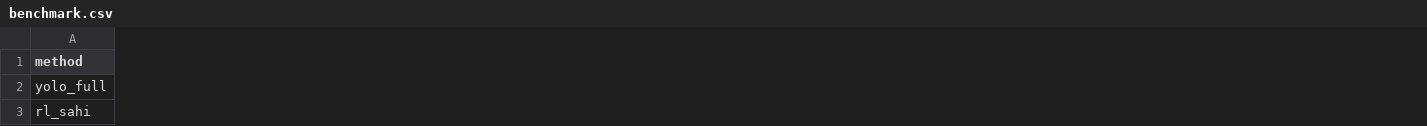
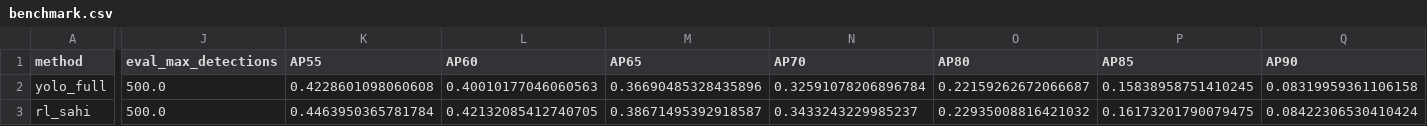
Before and after one commit to HuyPD04/test2, a CSV file: runs/benchmark/component_ablation_val/no_action_mask/benchmark.csv, drawn as a sheet; only a part is shown, gaps mark what is left out; the diff covers the shown part only; the diff names each change by its address in the sheet, - before the commit and + after, or states it on an @@ line.

```diff
--- a/runs/benchmark/component_ablation_val/no_action_mask/benchmark.csv
+++ b/runs/benchmark/component_ablation_val/no_action_mask/benchmark.csv
+column J (eval_max_detections), rows 2-3: 500.0 | 500.0
+column K (AP55), rows 2-3: 0.4228601098060608 | 0.4463950365781784
+column L (AP60), rows 2-3: 0.40010177046060563 | 0.42132085412740705
+column M (AP65), rows 2-3: 0.36690485328435896 | 0.38671495392918587
+column N (AP70), rows 2-3: 0.32591078206896784 | 0.3433243229985237
+column O (AP80), rows 2-3: 0.22159262672066687 | 0.22935008816421032
+column P (AP85), rows 2-3: 0.15838958751410245 | 0.16173201790079475
+column Q (AP90), rows 2-3: 0.08319959361106158 | 0.08422306530410424
```
Also changed, not shown: 1 added column and 89 edited cells elsewhere in this file, runs/benchmark/component_ablation_val/full/benchmark.csv, runs/benchmark/component_ablation_val/no_cost_overlap/benchmark.csv, 18 other files.
